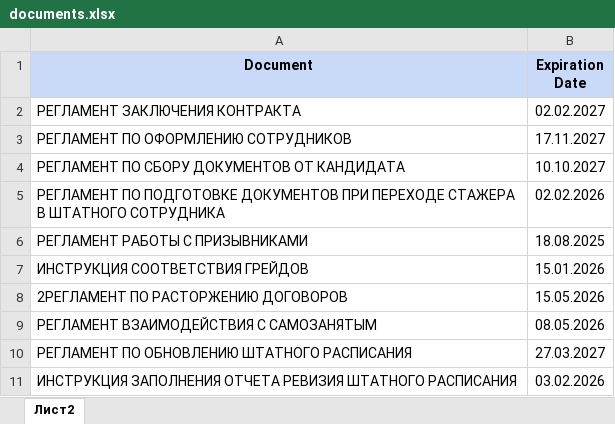
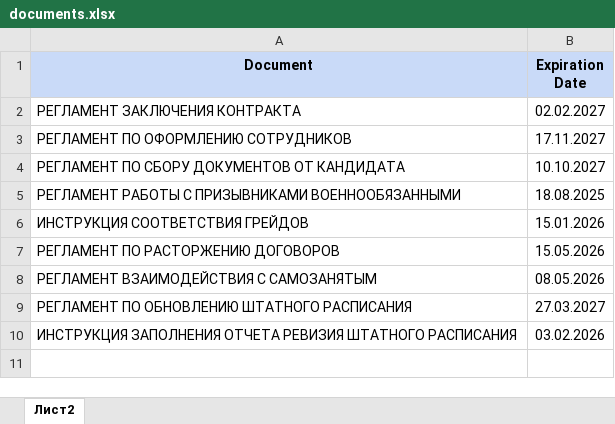
Before and after one commit to olgamavrina-cmd/registry-control-platform, an Excel workbook: data/documents.xlsx, sheet Лист2, drawn as a sheet; values as stored, in another font and other column widths than the file's, no borders; removed rows and columns are numbered as before the commit, all else as after; the diff names each change by its address in the sheet, - before the commit and + after, or states it on an @@ line.

Commit message:
update demo data

```diff
--- a/data/documents.xlsx (sheet Лист2)
+++ b/data/documents.xlsx (sheet Лист2)
-row 5: РЕГЛАМЕНТ ПО ПОДГОТОВКЕ ДОКУМЕНТОВ ПРИ ПЕРЕХОДЕ СТАЖЕРА В ШТАТНОГО СОТРУДНИКА | 02.02.2026
-A5 (Document): РЕГЛАМЕНТ РАБОТЫ С ПРИЗЫВНИКАМИ
+A5 (Document): РЕГЛАМЕНТ РАБОТЫ С ПРИЗЫВНИКАМИ ВОЕННООБЯЗАННЫМИ
-A7 (Document): 2РЕГЛАМЕНТ ПО РАСТОРЖЕНИЮ ДОГОВОРОВ
+A7 (Document): РЕГЛАМЕНТ ПО РАСТОРЖЕНИЮ ДОГОВОРОВ
```
Also changed, not shown: data/assets.xlsx, data/contracts.xlsx.
